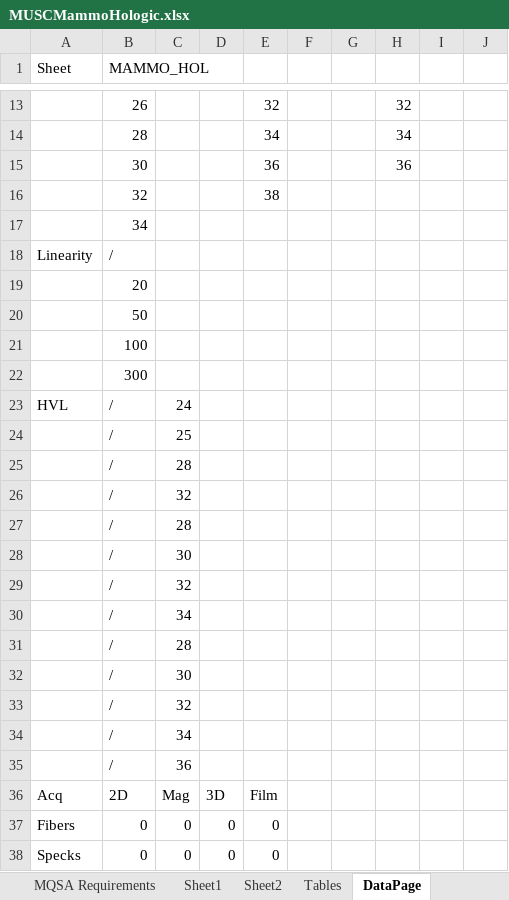
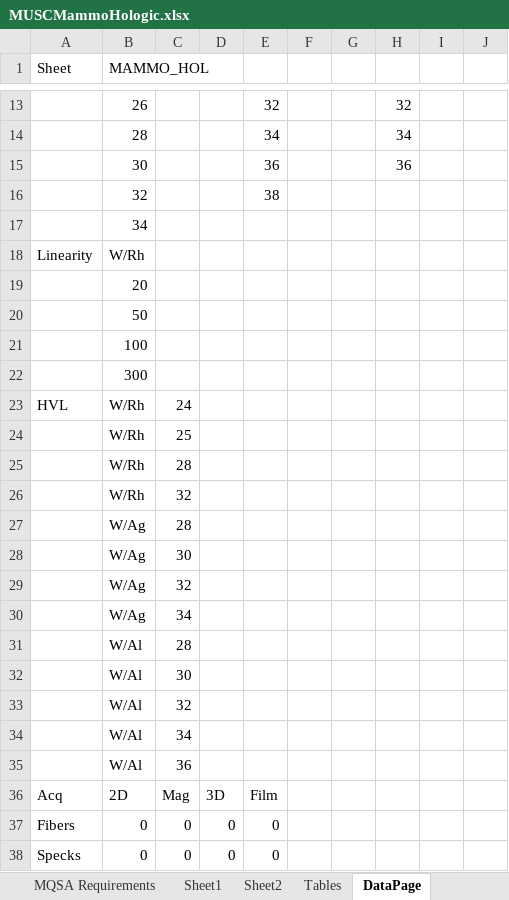
Before and after one commit to imabug/EquipTestingSpreadsheets, an Excel workbook: MUSCMammoHologic.xlsx, sheet DataPage, drawn as a sheet; only a part is shown, gaps mark what is left out; values as stored, in another font and other column widths than the file's, no borders; the diff covers the shown part only; the diff names each change by its address in the sheet, - before the commit and + after, or states it on an @@ line.

```diff
--- a/MUSCMammoHologic.xlsx (sheet DataPage)
+++ b/MUSCMammoHologic.xlsx (sheet DataPage)
-B18 (MAMMO_HOL): /
+B18 (MAMMO_HOL): W/Rh
-B23:B26 (MAMMO_HOL): /
+B23:B26 (MAMMO_HOL): W/Rh
-B27:B30 (MAMMO_HOL): /
+B27:B30 (MAMMO_HOL): W/Ag
-B31:B35 (MAMMO_HOL): /
+B31:B35 (MAMMO_HOL): W/Al
```
Also changed, not shown: 2 added rows, 2 removed rows and 3 edited cells elsewhere in this sheet, sheet Sheet1, sheet Tables, formulas that keep their value, charts or pictures.
